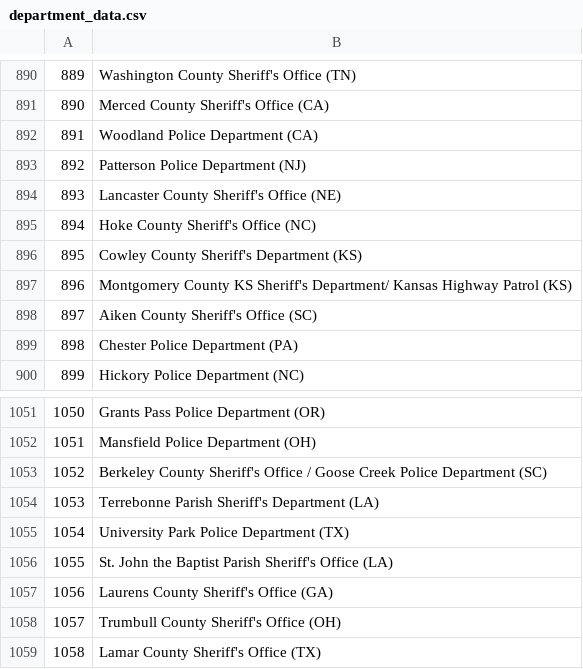
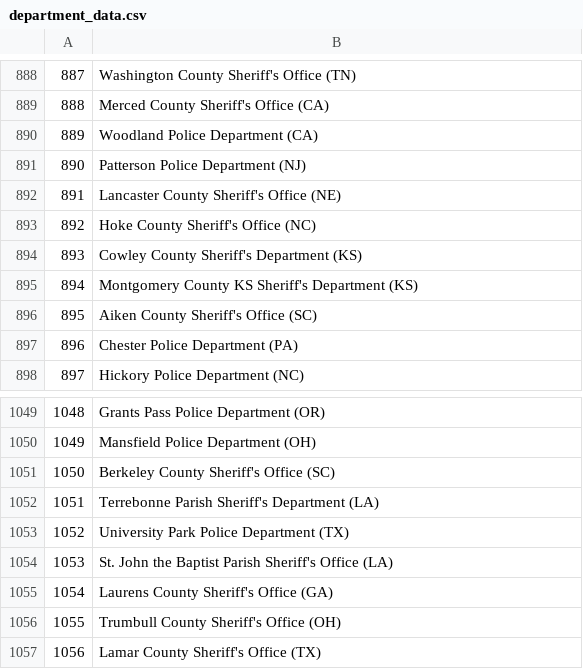
Before and after one commit to connorrothschild/police-killings-v1, a CSV file: data/department_data.csv, drawn as a sheet; only a part is shown, gaps mark what is left out; addresses are those after the commit; the diff covers the shown part only; the diff names each change by its address in the sheet, - before the commit and + after, or states it on an @@ line.

```diff
--- a/data/department_data.csv
+++ b/data/department_data.csv
@@ column A renumbered from row 694 down @@
-B895: …KS Sheriff's Department/ Kansas Highway Patrol (KS)
+B895: …KS Sheriff's Department (KS)
-B1051: …Sheriff's Office / Goose Creek Police Department (SC)
+B1051: …Sheriff's Office (SC)
```
Also changed, not shown: 3 removed rows, 1 moved row and 1 edited cell elsewhere in this file, 3 other files.
